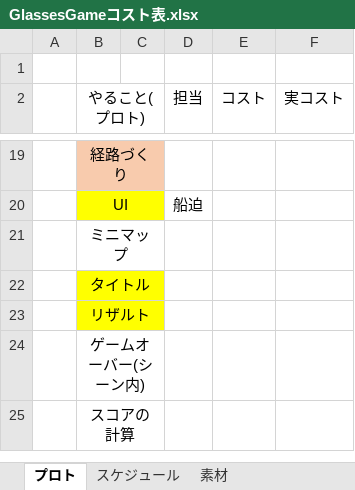
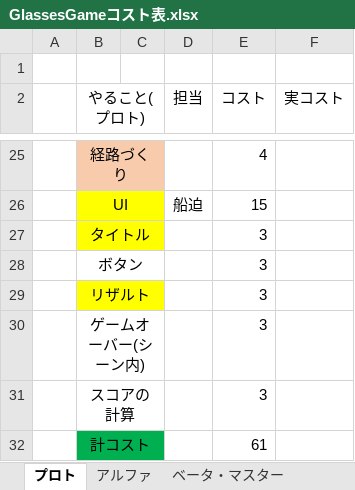
Before and after one commit to FunasakoYuga/GlassesGame, an Excel workbook: GlassesGameコスト表.xlsx, sheet プロト, drawn as a sheet; only a part is shown, gaps mark what is left out; values as stored, in another font and other column widths than the file's, no borders; removed rows and columns are numbered as before the commit, all else as after; the diff covers the shown part only; the diff names each change by its address in the sheet, - before the commit and + after, or states it on an @@ line.

```diff
--- a/GlassesGameコスト表.xlsx (sheet プロト)
+++ b/GlassesGameコスト表.xlsx (sheet プロト)
+sheet tab: アルファ
+sheet tab: ベータ・マスター
-E25 (コスト): (empty)
+E25 (コスト): 4
-E26 (コスト): (empty)
+E26 (コスト): 15
-row 21:  | ミニマップ
-E27 (コスト): (empty)
+E27 (コスト): 3
-row 23:  | リザルト
-row 24:  | ゲームオーバー(シーン内)
-row 25:  | スコアの計算
+row 28:  | ボタン |  |  | 3
+row 29:  | リザルト |  |  | 3
+row 30:  | ゲームオーバー(シーン内) |  |  | 3
+row 31:  | スコアの計算 |  |  | 3
+row 32:  | 計コスト |  |  | 61
```
Also changed, not shown: 15 added rows, 9 removed rows, 7 edited cells and cell formats elsewhere in this sheet, sheet スケジュール, sheet 素材.
